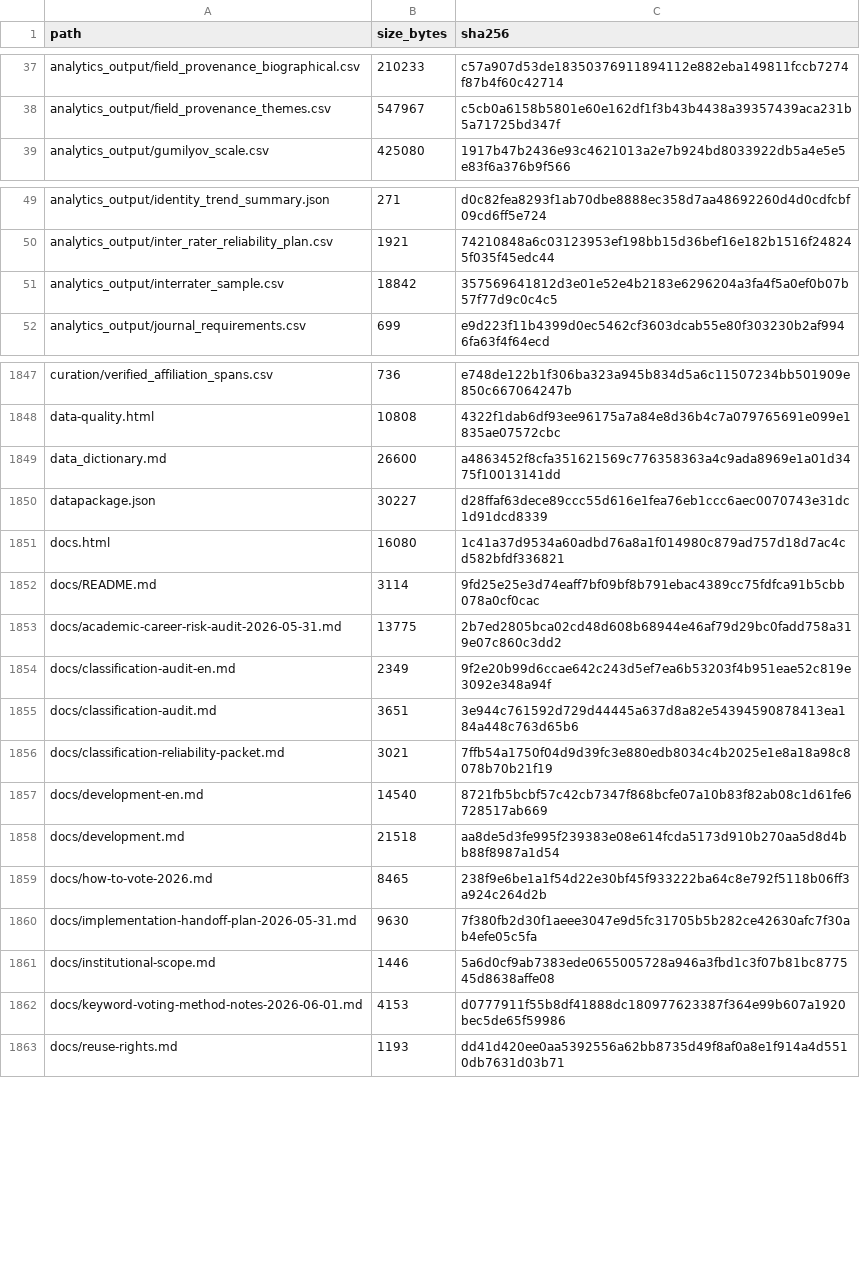
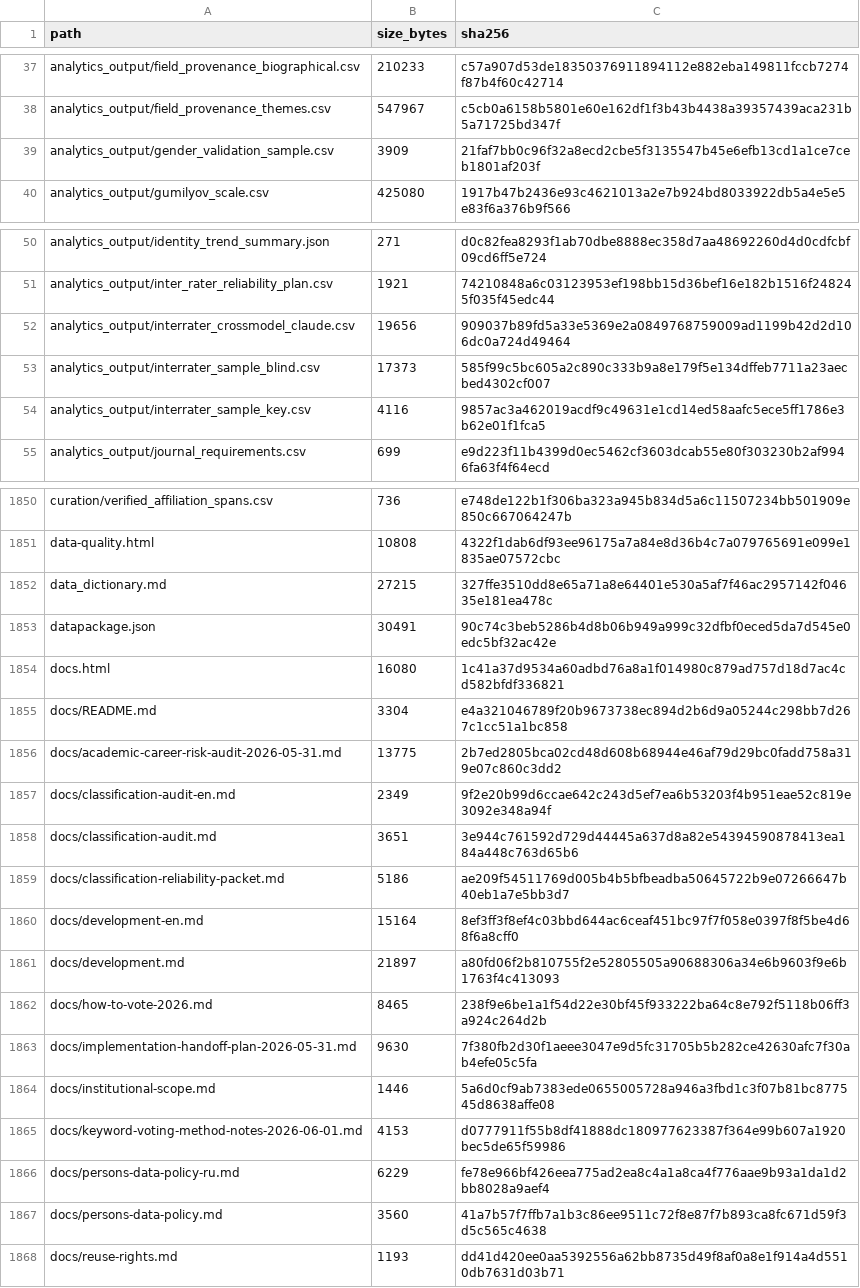
Before and after one commit to gasyoun/IndologyScholars, a CSV file: analytics_output/publication_file_manifest.csv, drawn as a sheet; only a part is shown, gaps mark what is left out; the diff covers the shown part only.

```diff
--- a/analytics_output/publication_file_manifest.csv
+++ b/analytics_output/publication_file_manifest.csv
@@ -38,2 +38,3 @@ analytics_output/field_provenance_biographical.csv,210233,c57a907d53de1835037691
 analytics_output/field_provenance_themes.csv,547967,c5cb0a6158b5801e60e162df1f3b43b4438a39357439aca231b5a71725bd347f
+analytics_output/gender_validation_sample.csv,3909,21faf7bb0c96f32a8ecd2cbe5f3135547b45e6efb13cd1a1ce7ceb1801af203f
 analytics_output/gumilyov_scale.csv,425080,1917b47b2436e93c4621013a2e7b924bd8033922db5a4e5e5e83f6a376b9f566
@@ -50,3 +51,5 @@ analytics_output/identity_trend_summary.json,271,d0c82fea8293f1ab70dbe8888ec358d
 analytics_output/inter_rater_reliability_plan.csv,1921,74210848a6c03123953ef198bb15d36bef16e182b1516f248245f035f45edc44
-analytics_output/interrater_sample.csv,18842,357569641812d3e01e52e4b2183e6296204a3fa4f5a0ef0b07b57f77d9c0c4c5
+analytics_output/interrater_crossmodel_claude.csv,19656,909037b89fd5a33e5369e2a0849768759009ad1199b42d2d106dc0a724d49464
+analytics_output/interrater_sample_blind.csv,17373,585f99c5bc605a2c890c333b9a8e179f5e134dffeb7711a23aecbed4302cf007
+analytics_output/interrater_sample_key.csv,4116,9857ac3a462019acdf9c49631e1cd14ed58aafc5ece5ff1786e3b62e01f1fca5
 analytics_output/journal_requirements.csv,699,e9d223f11b4399d0ec5462cf3603dcab55e80f303230b2af9946fa63f4f64ecd
@@ -1848,6 +1851,6 @@ curation/verified_affiliation_spans.csv,736,e748de122b1f306ba323a945b834d5a6c115
 data-quality.html,10808,4322f1dab6df93ee96175a7a84e8d36b4c7a079765691e099e1835ae07572cbc
-data_dictionary.md,26600,a4863452f8cfa351621569c776358363a4c9ada8969e1a01d3475f10013141dd
-datapackage.json,30227,d28ffaf63dece89ccc55d616e1fea76eb1ccc6aec0070743e31dc1d91dcd8339
+data_dictionary.md,27215,327ffe3510dd8e65a71a8e64401e530a5af7f46ac2957142f04635e181ea478c
+datapackage.json,30491,90c74c3beb5286b4d8b06b949a999c32dfbf0eced5da7d545e0edc5bf32ac42e
 docs.html,16080,1c41a37d9534a60adbd76a8a1f014980c879ad757d18d7ac4cd582bfdf336821
-docs/README.md,3114,9fd25e25e3d74eaff7bf09bf8b791ebac4389cc75fdfca91b5cbb078a0cf0cac
+docs/README.md,3304,e4a321046789f20b9673738ec894d2b6d9a05244c298bb7d267c1cc51a1bc858
 docs/academic-career-risk-audit-2026-05-31.md,13775,2b7ed2805bca02cd48d608b68944e46af79d29bc0fadd758a319e07c860c3dd2
@@ -1855,5 +1858,5 @@ docs/classification-audit-en.md,2349,9f2e20b99d6ccae642c243d5ef7ea6b53203f4b951e
 docs/classification-audit.md,3651,3e944c761592d729d44445a637d8a82e54394590878413ea184a448c763d65b6
-docs/classification-reliability-packet.md,3021,7ffb54a1750f04d9d39fc3e880edb8034c4b2025e1e8a18a98c8078b70b21f19
-docs/development-en.md,14540,8721fb5bcbf57c42cb7347f868bcfe07a10b83f82ab08c1d61fe6728517ab669
-docs/development.md,21518,aa8de5d3fe995f239383e08e614fcda5173d910b270aa5d8d4bb88f8987a1d54
+docs/classification-reliability-packet.md,5186,ae209f54511769d005b4b5bfbeadba50645722b9e07266647b40eb1a7e5bb3d7
+docs/development-en.md,15164,8ef3ff3f8ef4c03bbd644ac6ceaf451bc97f7f058e0397f8f5be4d68f6a8cff0
+docs/development.md,21897,a80fd06f2b810755f2e52805505a90688306a34e6b9603f9e6b1763f4c413093
 docs/how-to-vote-2026.md,8465,238f9e6be1a1f54d22e30bf45f933222ba64c8e792f5118b06ff3a924c264d2b
@@ -1862,2 +1865,4 @@ docs/institutional-scope.md,1446,5a6d0cf9ab7383ede0655005728a946a3fbd1c3f07b81bc
 docs/keyword-voting-method-notes-2026-06-01.md,4153,d0777911f55b8df41888dc180977623387f364e99b607a1920bec5de65f59986
+docs/persons-data-policy-ru.md,6229,fe78e966bf426eea775ad2ea8c4a1a8ca4f776aae9b93a1da1d2bb8028a9aef4
+docs/persons-data-policy.md,3560,41a7b57f7ffb7a1b3c86ee9511c72f8e87f7b893ca8fc671d59f3d5c565c4638
 docs/reuse-rights.md,1193,dd41d420ee0aa5392556a62bb8735d49f8af0a8e1f914a4d5510db7631d03b71
```
Also changed, not shown: 15 edited cells elsewhere in this file, 12 other files.
